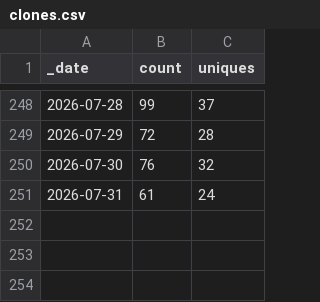
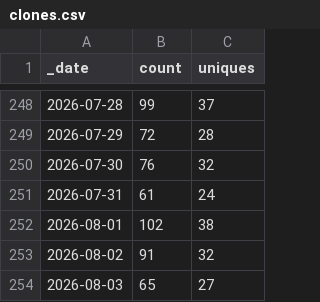
Before and after one commit to Mehran-Ai/Mehran-Ai, a CSV file: traffic/clones.csv, drawn as a sheet; only a part is shown, gaps mark what is left out; the diff names each change by its address in the sheet, - before the commit and + after, or states it on an @@ line.

```diff
--- a/traffic/clones.csv
+++ b/traffic/clones.csv
+row 252: 2026-08-01 | 102 | 38
+row 253: 2026-08-02 | 91 | 32
+row 254: 2026-08-03 | 65 | 27
```
Also changed, not shown: traffic/views.csv, 1 other file.
